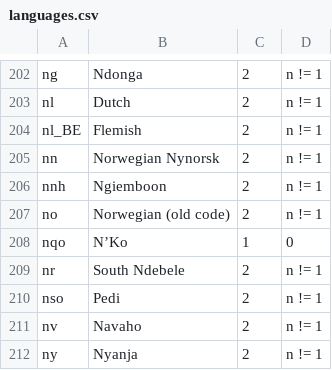
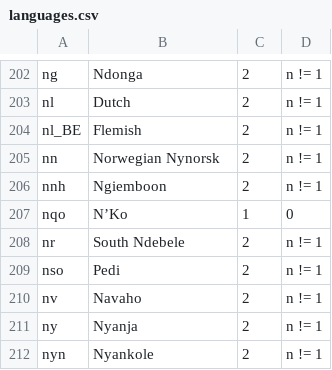
Before and after one commit to WeblateOrg/language-data, a CSV file: languages.csv, drawn as a sheet; only a part is shown, gaps mark what is left out; the shorter side is filled out with more unchanged rows; the diff names each change by its address in the sheet, - before the commit and + after, or states it on an @@ line.

Commit message:
Remove old code for Norwegian
Signed-off-by: Michal Čihař <michal@cihar.com>

```diff
--- a/languages.csv
+++ b/languages.csv
-row 207: no | Norwegian (old code) | 2 | n != 1
```
